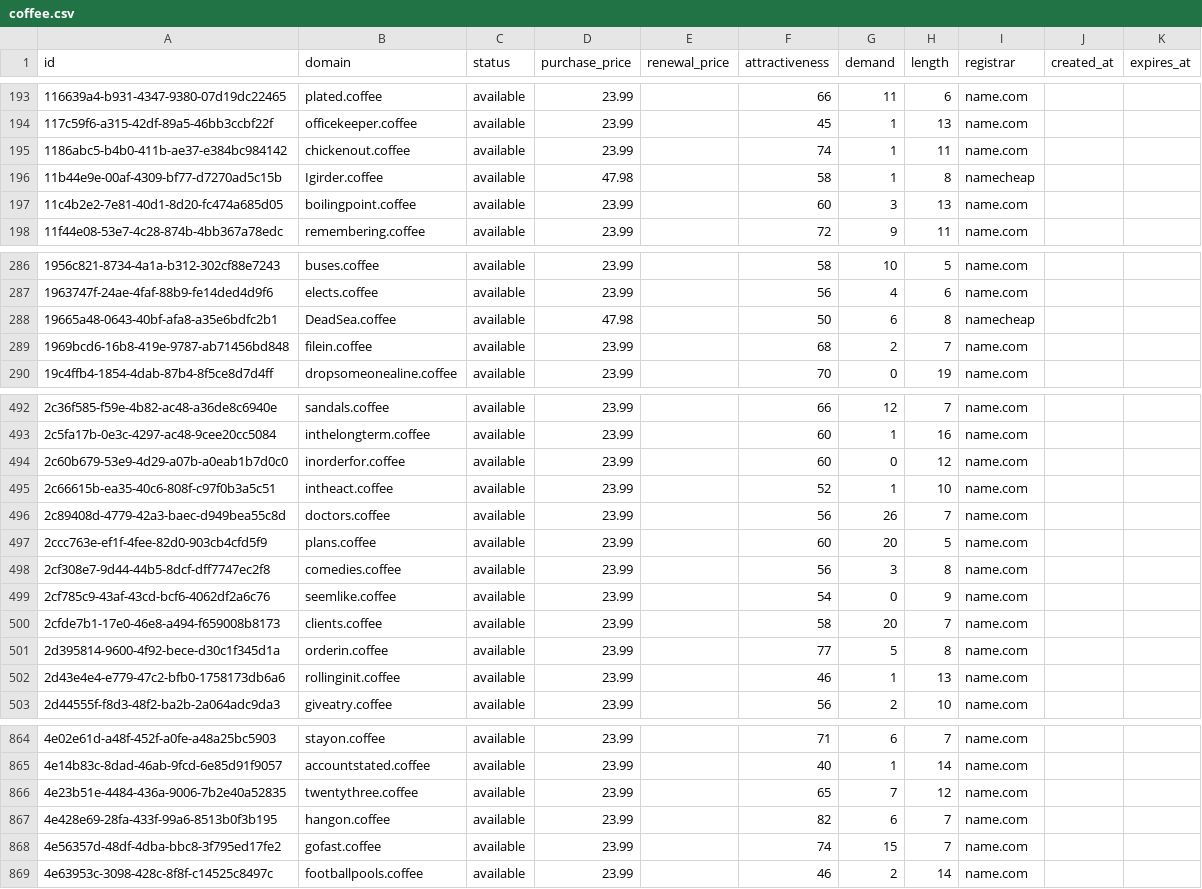
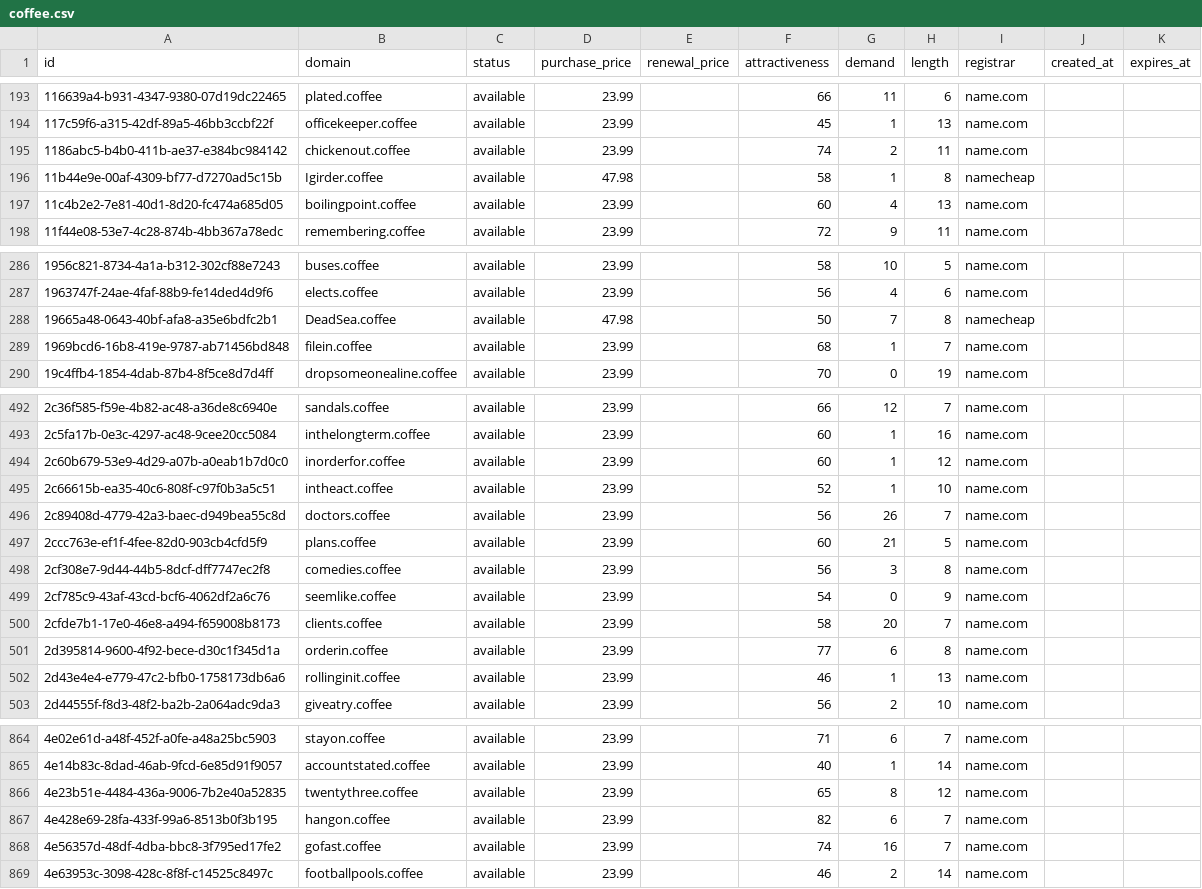
Before and after one commit to UniqueDomains/coffee-oneword-domains, a CSV file: coffee.csv, drawn as a sheet; only a part is shown, gaps mark what is left out; the diff covers the shown part only.

Commit message:
Domains update

```diff
--- a/coffee.csv
+++ b/coffee.csv
@@ -194,5 +194,5 @@ id,domain,status,purchase_price,renewal_price,attractiveness,demand,length,regis
 117c59f6-a315-42df-89a5-46bb3ccbf22f,officekeeper.coffee,available,23.99,,45,1,13,name.com,,
-1186abc5-b4b0-411b-ae37-e384bc984142,chickenout.coffee,available,23.99,,74,1,11,name.com,,
+1186abc5-b4b0-411b-ae37-e384bc984142,chickenout.coffee,available,23.99,,74,2,11,name.com,,
 11b44e9e-00af-4309-bf77-d7270ad5c15b,Igirder.coffee,available,47.98,,58,1,8,namecheap,,
-11c4b2e2-7e81-40d1-8d20-fc474a685d05,boilingpoint.coffee,available,23.99,,60,3,13,name.com,,
+11c4b2e2-7e81-40d1-8d20-fc474a685d05,boilingpoint.coffee,available,23.99,,60,4,13,name.com,,
 11f44e08-53e7-4c28-874b-4bb367a78edc,remembering.coffee,available,23.99,,72,9,11,name.com,,
@@ -287,4 +287,4 @@ id,domain,status,purchase_price,renewal_price,attractiveness,demand,length,regis
 1963747f-24ae-4faf-88b9-fe14ded4d9f6,elects.coffee,available,23.99,,56,4,6,name.com,,
-19665a48-0643-40bf-afa8-a35e6bdfc2b1,DeadSea.coffee,available,47.98,,50,6,8,namecheap,,
-1969bcd6-16b8-419e-9787-ab71456bd848,filein.coffee,available,23.99,,68,2,7,name.com,,
+19665a48-0643-40bf-afa8-a35e6bdfc2b1,DeadSea.coffee,available,47.98,,50,7,8,namecheap,,
+1969bcd6-16b8-419e-9787-ab71456bd848,filein.coffee,available,23.99,,68,1,7,name.com,,
 19c4ffb4-1854-4dab-87b4-8f5ce8d7d4ff,dropsomeonealine.coffee,available,23.99,,70,0,19,name.com,,
@@ -493,6 +493,6 @@ id,domain,status,purchase_price,renewal_price,attractiveness,demand,length,regis
 2c5fa17b-0e3c-4297-ac48-9cee20cc5084,inthelongterm.coffee,available,23.99,,60,1,16,name.com,,
-2c60b679-53e9-4d29-a07b-a0eab1b7d0c0,inorderfor.coffee,available,23.99,,60,0,12,name.com,,
+2c60b679-53e9-4d29-a07b-a0eab1b7d0c0,inorderfor.coffee,available,23.99,,60,1,12,name.com,,
 2c66615b-ea35-40c6-808f-c97f0b3a5c51,intheact.coffee,available,23.99,,52,1,10,name.com,,
 2c89408d-4779-42a3-baec-d949bea55c8d,doctors.coffee,available,23.99,,56,26,7,name.com,,
-2ccc763e-ef1f-4fee-82d0-903cb4cfd5f9,plans.coffee,available,23.99,,60,20,5,name.com,,
+2ccc763e-ef1f-4fee-82d0-903cb4cfd5f9,plans.coffee,available,23.99,,60,21,5,name.com,,
 2cf308e7-9d44-44b5-8dcf-dff7747ec2f8,comedies.coffee,available,23.99,,56,3,8,name.com,,
@@ -500,3 +500,3 @@ id,domain,status,purchase_price,renewal_price,attractiveness,demand,length,regis
 2cfde7b1-17e0-46e8-a494-f659008b8173,clients.coffee,available,23.99,,58,20,7,name.com,,
-2d395814-9600-4f92-bece-d30c1f345d1a,orderin.coffee,available,23.99,,77,5,8,name.com,,
+2d395814-9600-4f92-bece-d30c1f345d1a,orderin.coffee,available,23.99,,77,6,8,name.com,,
 2d43e4e4-e779-47c2-bfb0-1758173db6a6,rollinginit.coffee,available,23.99,,46,1,13,name.com,,
@@ -865,5 +865,5 @@ id,domain,status,purchase_price,renewal_price,attractiveness,demand,length,regis
 4e14b83c-8dad-46ab-9fcd-6e85d91f9057,accountstated.coffee,available,23.99,,40,1,14,name.com,,
-4e23b51e-4484-436a-9006-7b2e40a52835,twentythree.coffee,available,23.99,,65,7,12,name.com,,
+4e23b51e-4484-436a-9006-7b2e40a52835,twentythree.coffee,available,23.99,,65,8,12,name.com,,
 4e428e69-28fa-433f-99a6-8513b0f3b195,hangon.coffee,available,23.99,,82,6,7,name.com,,
-4e56357d-48df-4dba-bbc8-3f795ed17fe2,gofast.coffee,available,23.99,,74,15,7,name.com,,
+4e56357d-48df-4dba-bbc8-3f795ed17fe2,gofast.coffee,available,23.99,,74,16,7,name.com,,
 4e63953c-3098-428c-8f8f-c14525c8497c,footballpools.coffee,available,23.99,,46,2,14,name.com,,
```
Also changed, not shown: 28 edited cells elsewhere in this file, 4 other files.
